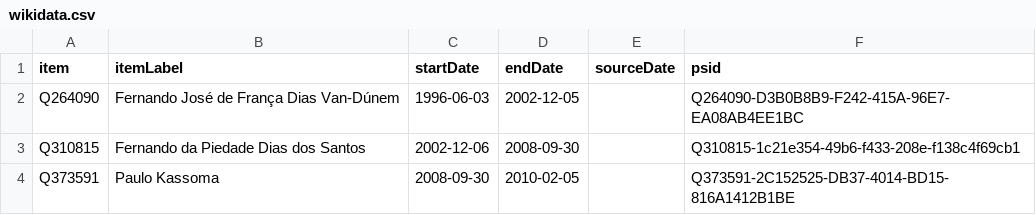
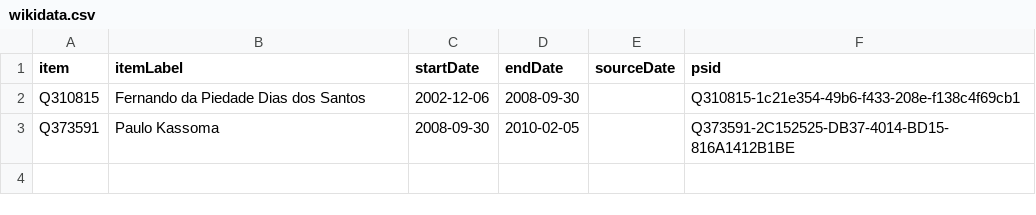
Before and after one commit to every-politician-scrapers/angola, a CSV file: sources/prime-minister/wikidata.csv, drawn as a sheet.

Commit message:
Compare external sources to Wikidata

```diff
--- a/sources/prime-minister/wikidata.csv
+++ b/sources/prime-minister/wikidata.csv
@@ -1,3 +1,2 @@
 item,itemLabel,startDate,endDate,sourceDate,psid
-Q264090,Fernando José de França Dias Van-Dúnem,1996-06-03,2002-12-05,,Q264090-D3B0B8B9-F242-415A-96E7-EA08AB4EE1BC
 Q310815,Fernando da Piedade Dias dos Santos,2002-12-06,2008-09-30,,Q310815-1c21e354-49b6-f433-208e-f138c4f69cb1
```
Also changed, not shown: sources/cpssa/diff.csv, sources/cpssa/wikidata.csv, 2 other files.
